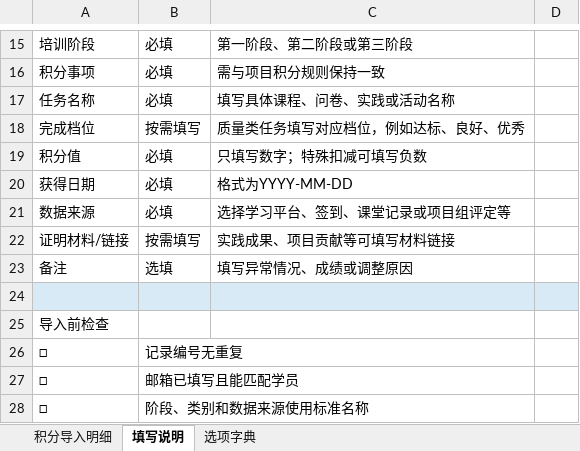
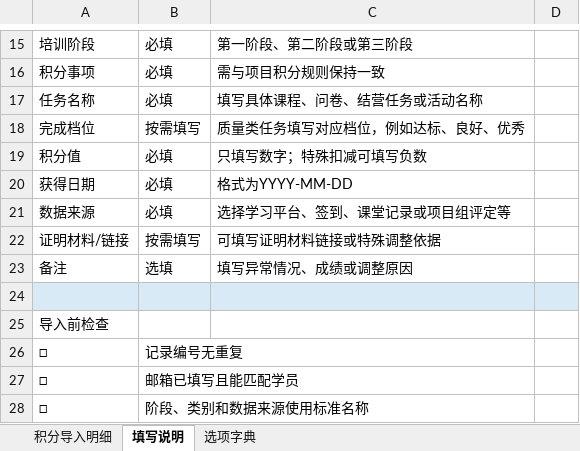
Before and after one commit to caiyan0303/points-system, an Excel workbook: frontend/public/templates/优才计划积分批量导入模板_可打开版.xlsx, sheet 填写说明, drawn as a sheet; only a part is shown, gaps mark what is left out; values as stored, in another font and other column widths than the file's, no borders; the diff names each change by its address in the sheet, - before the commit and + after, or states it on an @@ line.

```diff
--- a/frontend/public/templates/优才计划积分批量导入模板_可打开版.xlsx (sheet 填写说明)
+++ b/frontend/public/templates/优才计划积分批量导入模板_可打开版.xlsx (sheet 填写说明)
-C17: 填写具体课程、问卷、实践或活动名称
+C17: 填写具体课程、问卷、结营任务或活动名称
-C22: 实践成果、项目贡献等可填写材料链接
+C22: 可填写证明材料链接或特殊调整依据
```
Also changed, not shown: sheet 选项字典, sheet 积分导入明细, 5 other files.
